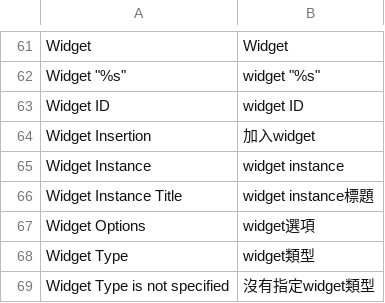
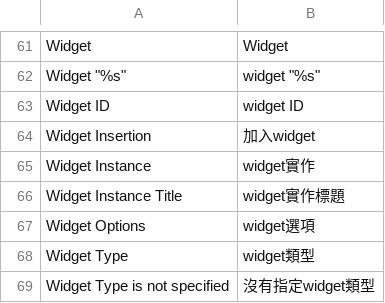
Before and after one commit to TriplesenseReply/magento_translation_zh_tw, a CSV file: Mage_Widget.csv, drawn as a sheet; only a part is shown, gaps mark what is left out; the diff covers the shown part only.

Commit message:
Update Mage_Widget.csv

```diff
--- a/Mage_Widget.csv
+++ b/Mage_Widget.csv
@@ -64,4 +64,4 @@
 "Widget Insertion","加入widget"
-"Widget Instance","widget instance"
-"Widget Instance Title","widget instance標題"
+"Widget Instance","widget實作"
+"Widget Instance Title","widget實作標題"
 "Widget Options","widget選項"
```
Also changed, not shown: 9 edited cells elsewhere in this file.
